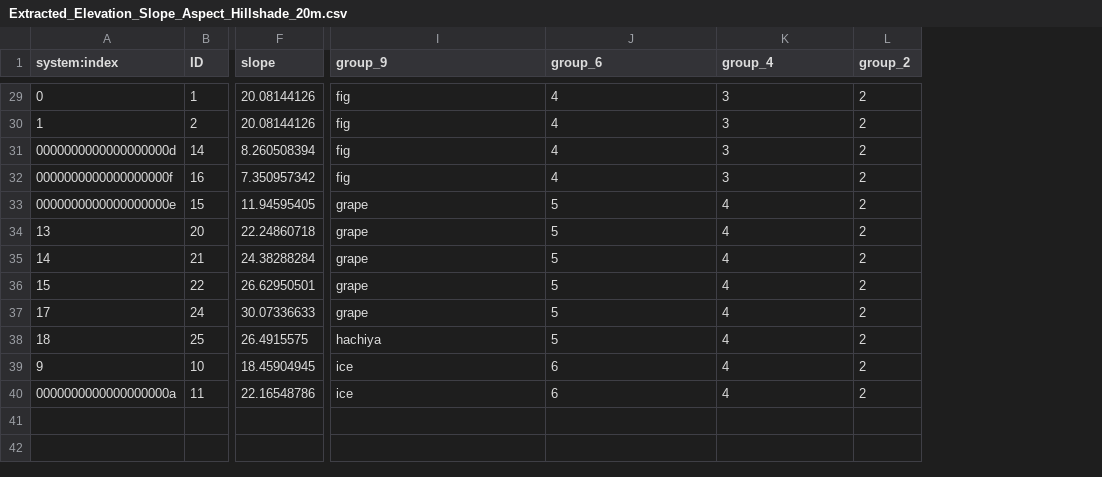
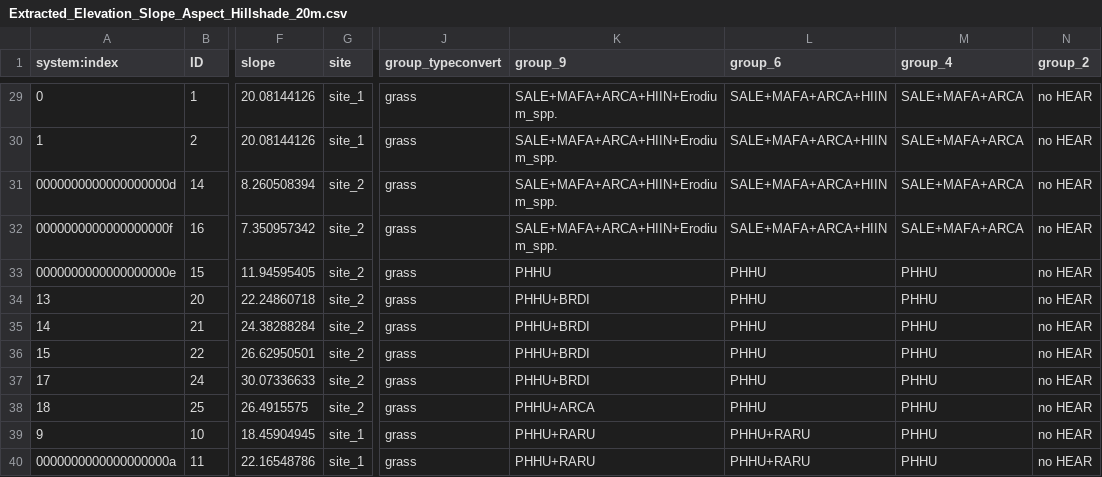
Before and after one commit to steph4301/chaparraldegradation_2022, a CSV file: Extracted_Elevation_Slope_Aspect_Hillshade_20m.csv, drawn as a sheet; only a part is shown, gaps mark what is left out; addresses are those after the commit; the diff covers the shown part only; the diff names each change by its address in the sheet, - before the commit and + after, or states it on an @@ line.

Commit message:
changed group names from numbers to names of species present

```diff
--- a/Extracted_Elevation_Slope_Aspect_Hillshade_20m.csv
+++ b/Extracted_Elevation_Slope_Aspect_Hillshade_20m.csv
+column G (site), rows 29-40: site_1 | site_1 | site_2 | site_2 | site_2 | site_2 | site_2 | site_2 | site_2 | site_2 | site_1 | site_1
+column J (group_typeconvert), rows 29-40: all grass
-K29:K32 (group_9): fig
+K29:K32 (group_9): SALE+MAFA+ARCA+HIIN+Erodium_spp.
-L29:L32 (group_6): 4
+L29:L32 (group_6): SALE+MAFA+ARCA+HIIN
-M29:M32 (group_4): 3
+M29:M32 (group_4): SALE+MAFA+ARCA
-N29:N40 (group_2): 2
+N29:N40 (group_2): no HEAR
-K33 (group_9): grape
+K33 (group_9): PHHU
-L33:L38 (group_6): 5
+L33:L38 (group_6): PHHU
-M33:M40 (group_4): 4
+M33:M40 (group_4): PHHU
-K34:K37 (group_9): grape
+K34:K37 (group_9): PHHU+BRDI
-K38 (group_9): hachiya
+K38 (group_9): PHHU+ARCA
-K39:K40 (group_9): ice
+K39:K40 (group_9): PHHU+RARU
-L39:L40 (group_6): 6
+L39:L40 (group_6): PHHU+RARU
```
Also changed, not shown: 108 edited cells elsewhere in this file.
